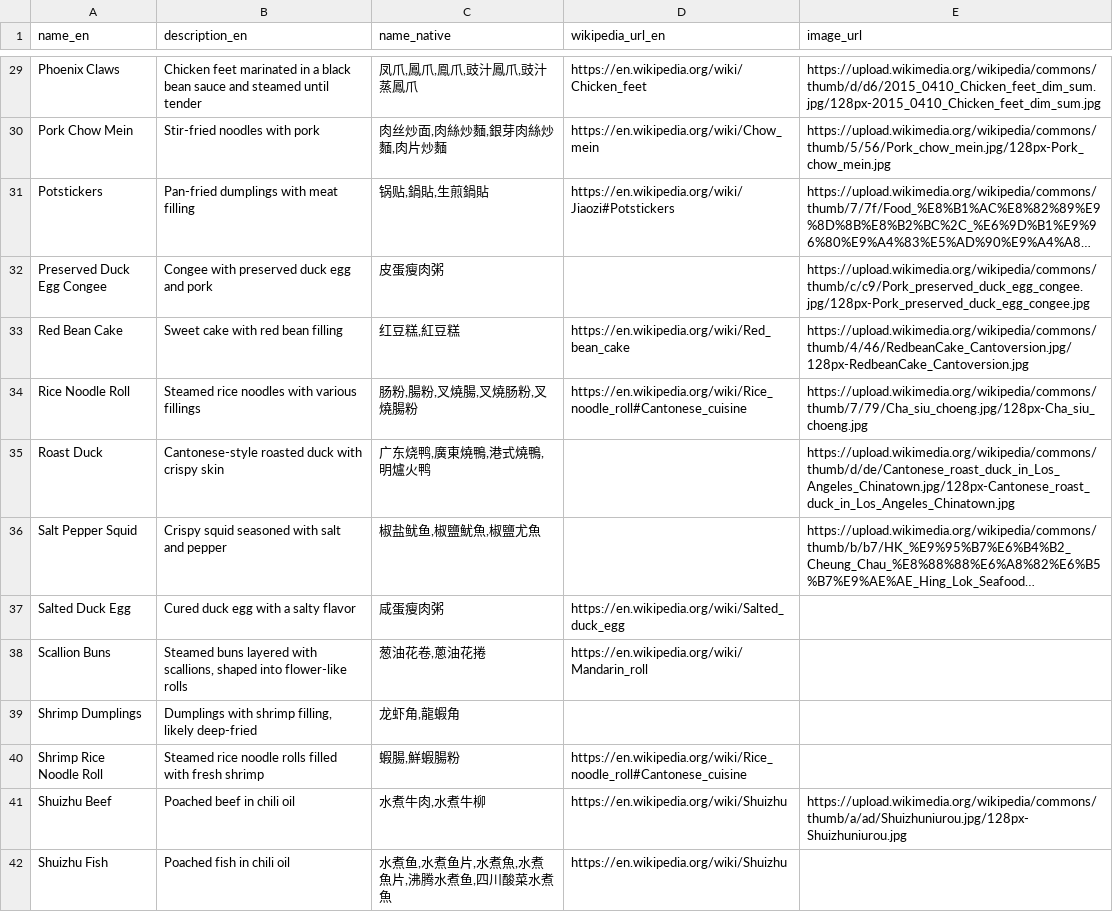
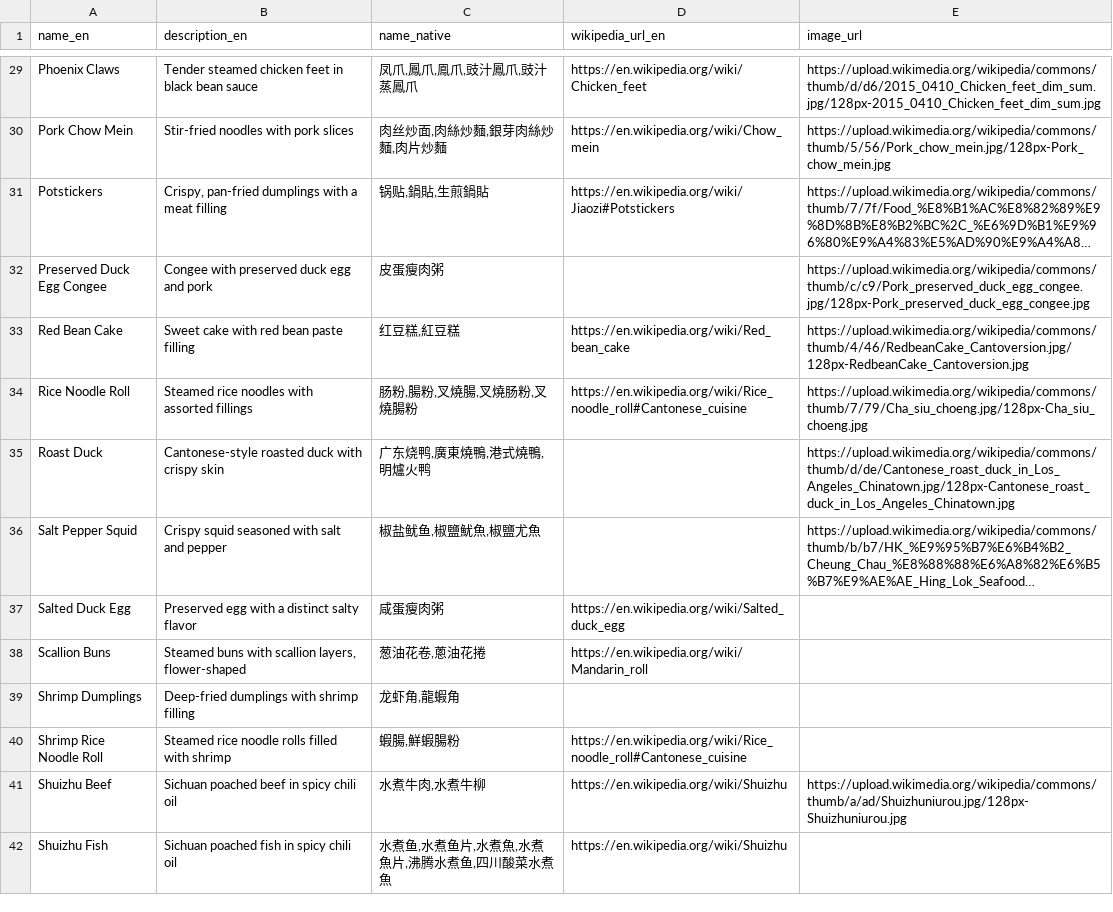
Before and after one commit to FoodTBD/menudb, a TSV file: known_dishes.tsv, drawn as a sheet; only a part is shown, gaps mark what is left out; long unchanged cells end in …; the diff covers the shown part only; the diff names each change by its address in the sheet, - before the commit and + after, or states it on an @@ line.

Commit message:
known dish descriptions improved by ChatGPT

```diff
--- a/known_dishes.tsv
+++ b/known_dishes.tsv
-B29 (description_en): Chicken feet marinated in a black bean sauce and steamed until tender
+B29 (description_en): Tender steamed chicken feet in black bean sauce
-B30 (description_en): Stir-fried noodles with pork
+B30 (description_en): Stir-fried noodles with pork slices
-B31 (description_en): Pan-fried dumplings with meat filling
+B31 (description_en): Crispy, pan-fried dumplings with a meat filling
-B33 (description_en): Sweet cake with red bean filling
+B33 (description_en): Sweet cake with red bean paste filling
-B34 (description_en): Steamed rice noodles with various fillings
+B34 (description_en): Steamed rice noodles with assorted fillings
-B37 (description_en): Cured duck egg with a salty flavor
+B37 (description_en): Preserved egg with a distinct salty flavor
-B38 (description_en): Steamed buns layered with scallions, shaped into flower-like rolls
+B38 (description_en): Steamed buns with scallion layers, flower-shaped
-B39 (description_en): Dumplings with shrimp filling, likely deep-fried
+B39 (description_en): Deep-fried dumplings with shrimp filling
-B40 (description_en): …filled with fresh shrimp
+B40 (description_en): …filled with shrimp
-B41 (description_en): Poached beef in chili oil
+B41 (description_en): Sichuan poached beef in spicy chili oil
-B42 (description_en): Poached fish in chili oil
+B42 (description_en): Sichuan poached fish in spicy chili oil
```
Also changed, not shown: 53 edited cells elsewhere in this file, 9 other files.
